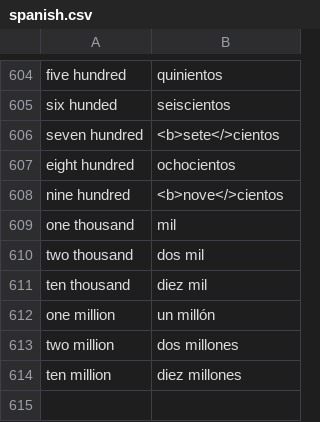
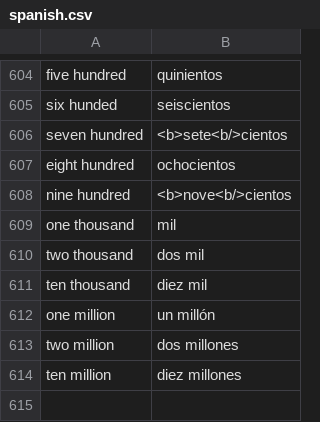
Before and after one commit to a-zurcher/languages, a CSV file: spanish/spanish.csv, drawn as a sheet; only a part is shown, gaps mark what is left out.

Commit message:
fixed HTML tag bug

```diff
--- a/spanish/spanish.csv
+++ b/spanish/spanish.csv
@@ -605,5 +605,5 @@ five hundred;quinientos
 six hunded;seiscientos
-seven hundred;<b>sete</>cientos
+seven hundred;<b>sete<b/>cientos
 eight hundred;ochocientos
-nine hundred;<b>nove</>cientos
+nine hundred;<b>nove<b/>cientos
 one thousand;mil
```
